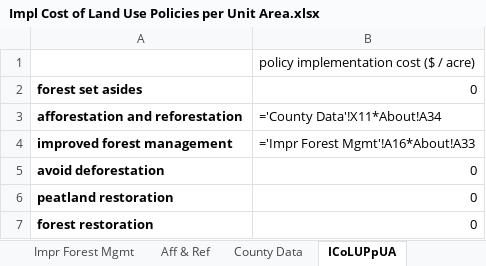
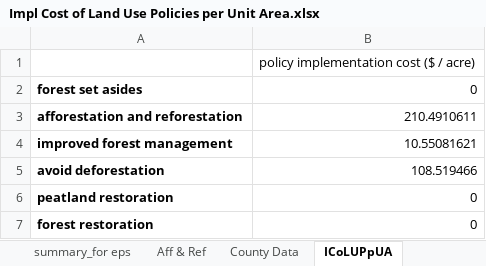
Before and after one commit to EnergyInnovation/eps-pennsylvania, an Excel workbook: InputData/land/ICoLUPpUA/Impl Cost of Land Use Policies per Unit Area.xlsx, sheet ICoLUPpUA, drawn as a sheet; values as stored, in another font and other column widths than the file's, no borders; formulas without a stored value are shown as written; the diff names each change by its address in the sheet, - before the commit and + after, or states it on an @@ line.

```diff
--- a/InputData/land/ICoLUPpUA/Impl Cost of Land Use Policies per Unit Area.xlsx (sheet ICoLUPpUA)
+++ b/InputData/land/ICoLUPpUA/Impl Cost of Land Use Policies per Unit Area.xlsx (sheet ICoLUPpUA)
+sheet tab: summary_for eps
-B3: ='County Data'!X11*About!A34
+B3: 210.4910611
-B4: ='Impr Forest Mgmt'!A16*About!A33
+B4: 10.55081621
-B5: 0
+B5: 108.519466
```
Also changed, not shown: sheet County Data, sheet About, sheet Impr Forest Mgmt, sheet Aff & Ref, other sheet tabs, InputData/elec/BDPbES/BAU Dispatch Priority by Elec Source.xlsx, InputData/indst/BIFUbC/BAU Industrial Fuel Use before CCS.xlsx, 38 other files.
